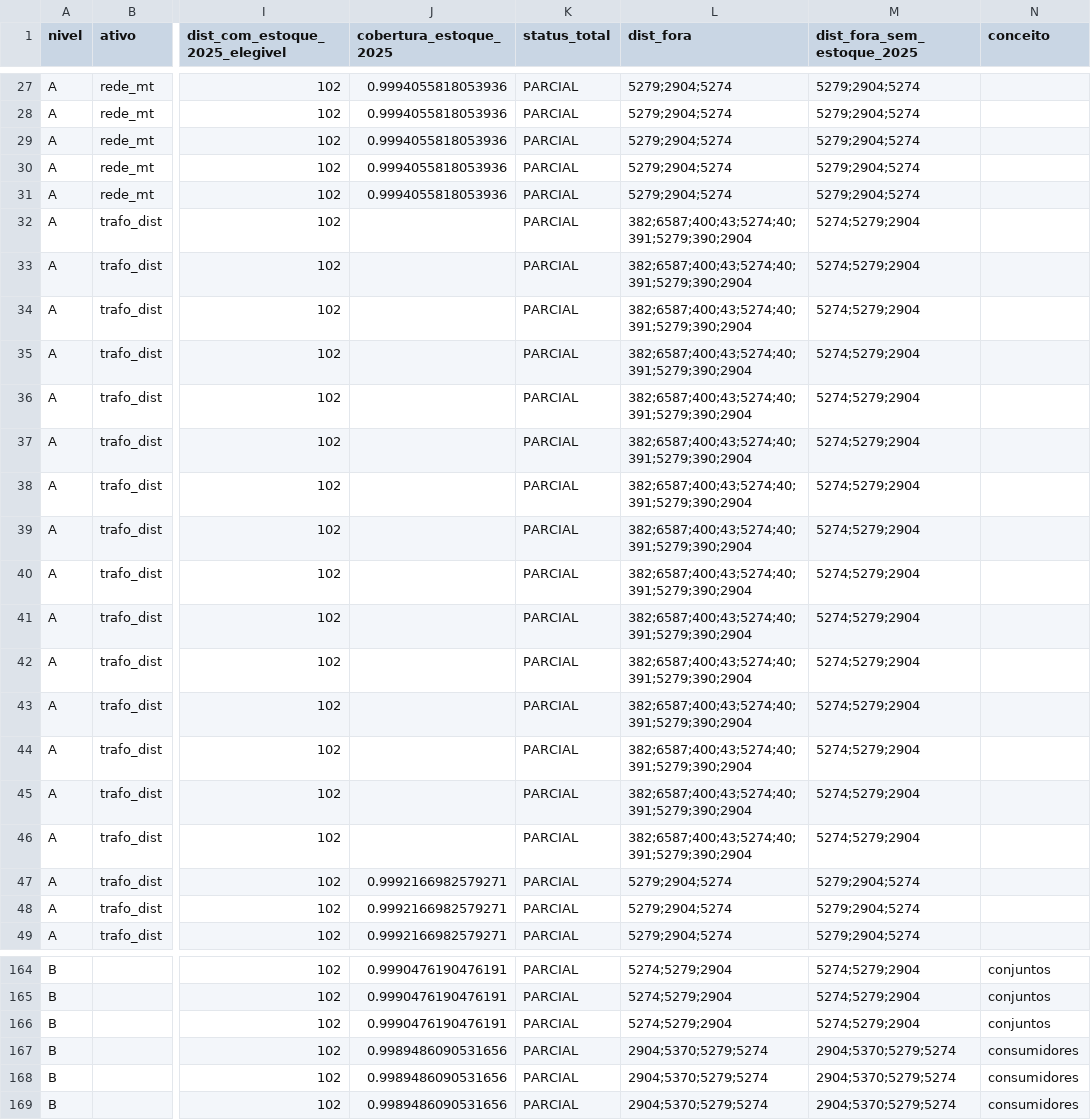
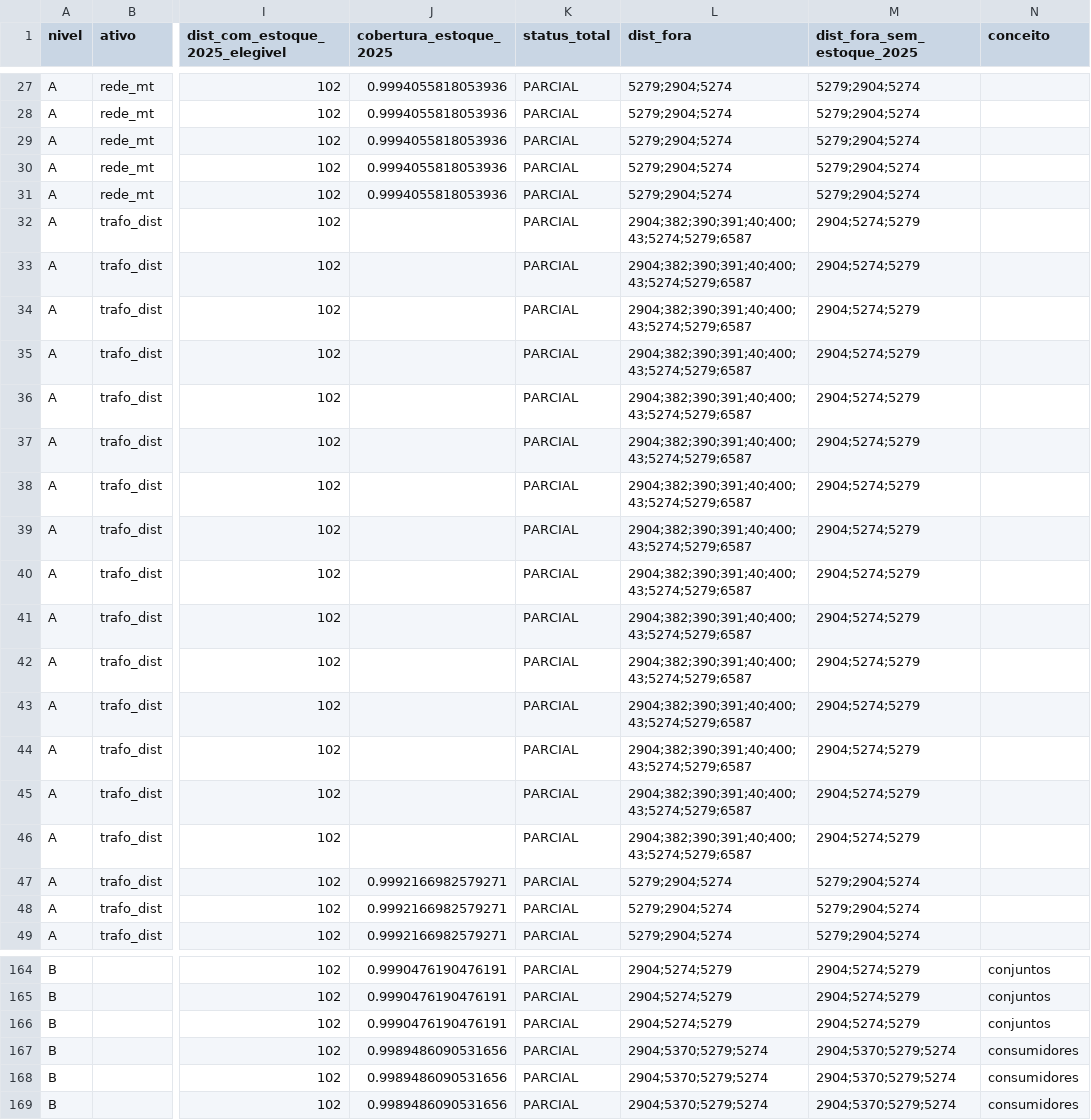
Before and after one commit to artelias/BDGD, a CSV file: nucleo-dados-bdgd/motor_v2/reports/nacional/TOTAIS_NACIONAIS_SERIES_COMPLETAS.csv, drawn as a sheet; only a part is shown, gaps mark what is left out; the diff covers the shown part only; the diff names each change by its address in the sheet, - before the commit and + after, or states it on an @@ line.

```diff
--- a/nucleo-dados-bdgd/motor_v2/reports/nacional/TOTAIS_NACIONAIS_SERIES_COMPLETAS.csv
+++ b/nucleo-dados-bdgd/motor_v2/reports/nacional/TOTAIS_NACIONAIS_SERIES_COMPLETAS.csv
-L32:L46 (dist_fora): 382;6587;400;43;5274;40;391;5279;390;2904
+L32:L46 (dist_fora): 2904;382;390;391;40;400;43;5274;5279;6587
-M32:M46 (dist_fora_sem_estoque_2025): 5274;5279;2904
+M32:M46 (dist_fora_sem_estoque_2025): 2904;5274;5279
-L164:L166 (dist_fora): 5274;5279;2904
+L164:L166 (dist_fora): 2904;5274;5279
-M164:M166 (dist_fora_sem_estoque_2025): 5274;5279;2904
+M164:M166 (dist_fora_sem_estoque_2025): 2904;5274;5279
```
Also changed, not shown: 84 edited cells elsewhere in this file, nucleo-dados-bdgd/motor_v2/reports/nacional/MATRIZ_TESTES.csv, 23 other files.
